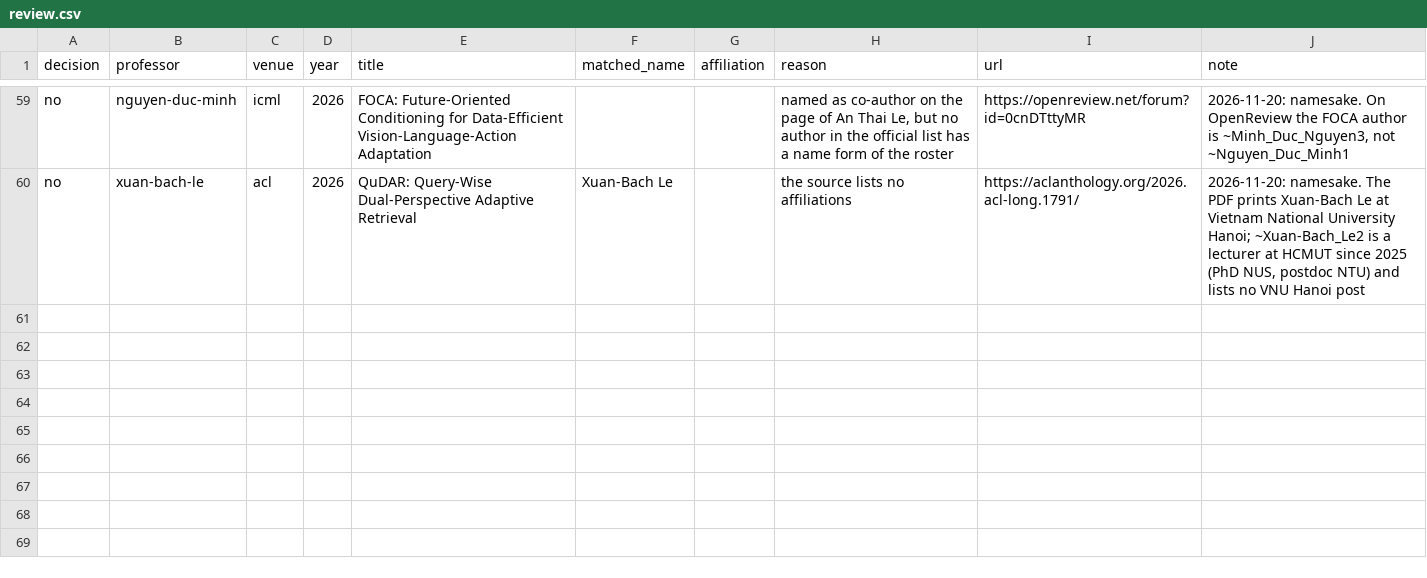
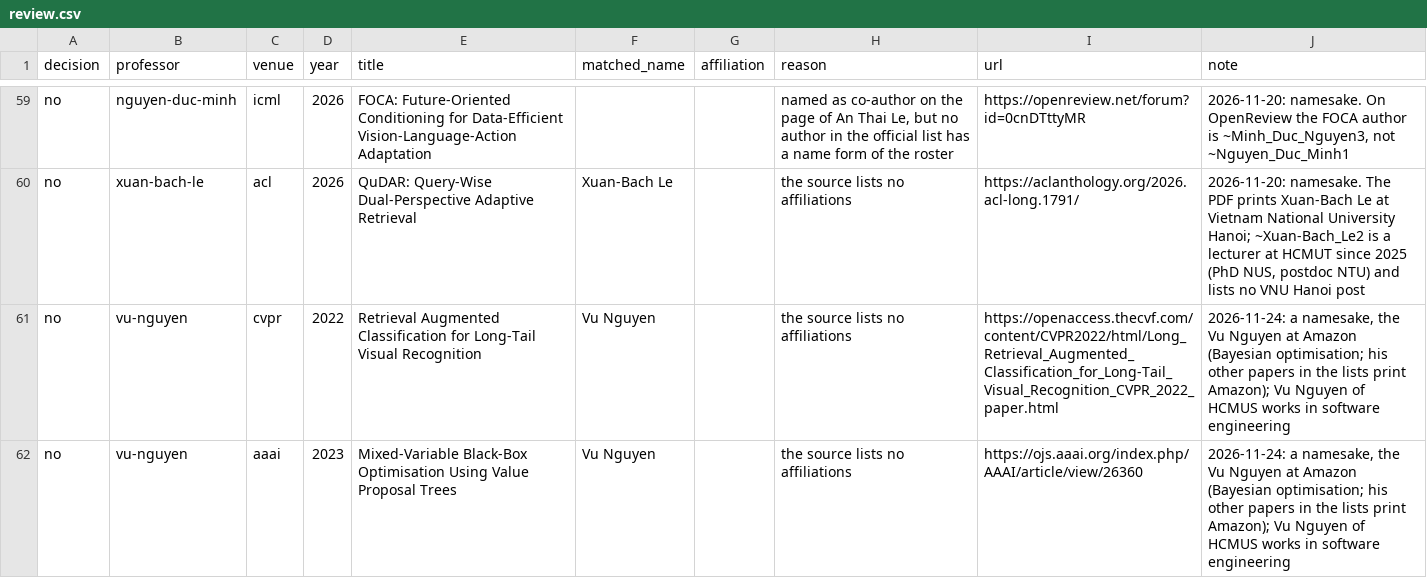
Before and after one commit to thanhlexyz/vn-at-top-ai-conference, a CSV file: backend/review.csv, drawn as a sheet; only a part is shown, gaps mark what is left out; the diff names each change by its address in the sheet, - before the commit and + after, or states it on an @@ line.

```diff
--- a/backend/review.csv
+++ b/backend/review.csv
+row 61: no | vu-nguyen | cvpr | 2022 | Retrieval Augmented Classification for Long-Tail Visual Recognition | Vu Nguyen |  | the source lists no affiliations | https://openaccess.thecvf.com/content/CVPR2022/html/Long_Retrieval_Augmented_Classification_for_Long-Tail_Visual_Recognition_CVPR_2022_paper.html | 2026-11-24: a namesake, the Vu Nguyen at Amazon (Bayesian optimisation; his other papers in the lists print Amazon); Vu Nguyen of HCMUS works in software engineering
+row 62: no | vu-nguyen | aaai | 2023 | Mixed-Variable Black-Box Optimisation Using Value Proposal Trees | Vu Nguyen |  | the source lists no affiliations | https://ojs.aaai.org/index.php/AAAI/article/view/26360 | 2026-11-24: a namesake, the Vu Nguyen at Amazon (Bayesian optimisation; his other papers in the lists print Amazon); Vu Nguyen of HCMUS works in software engineering
```
Also changed, not shown: backend/images.csv, backend/roster.csv, 12 other files.
